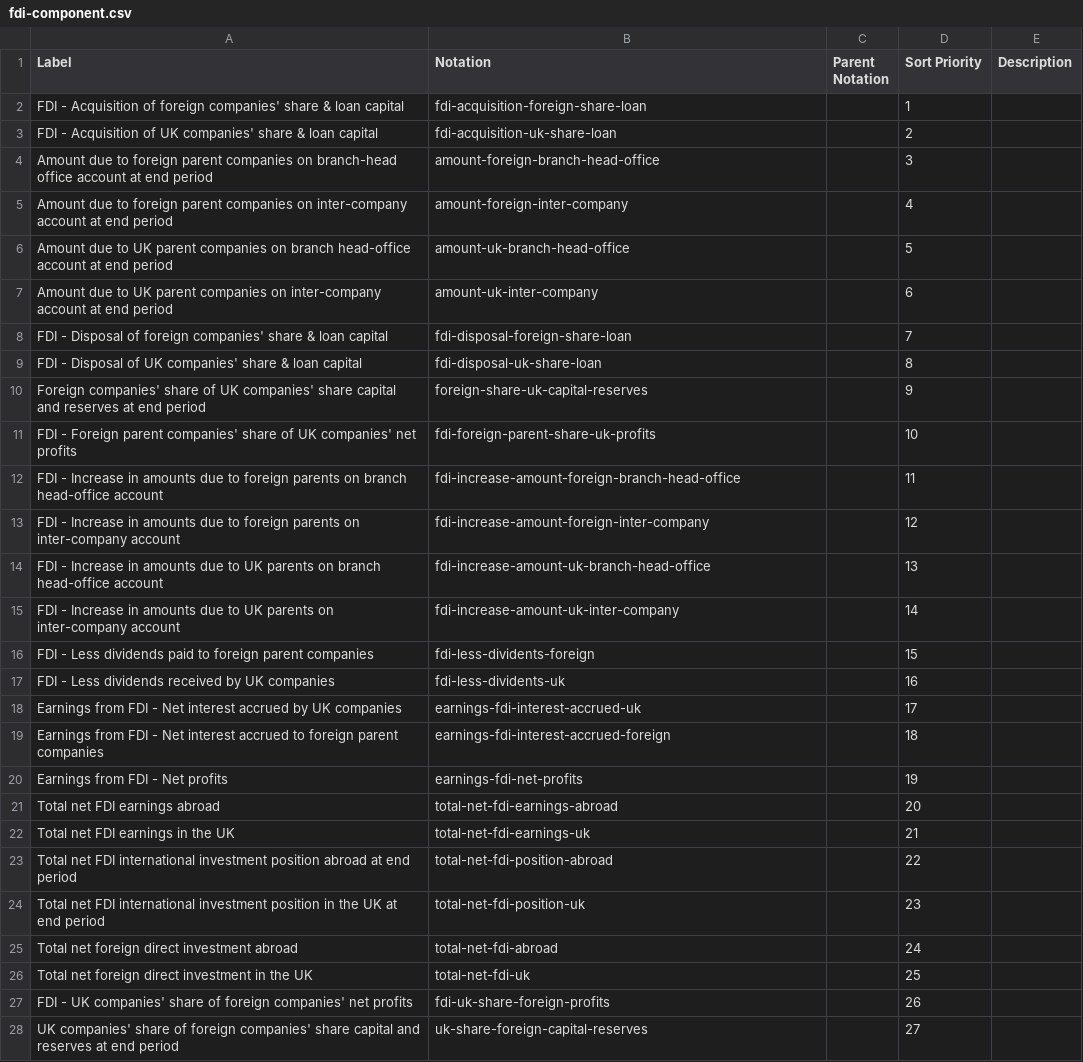
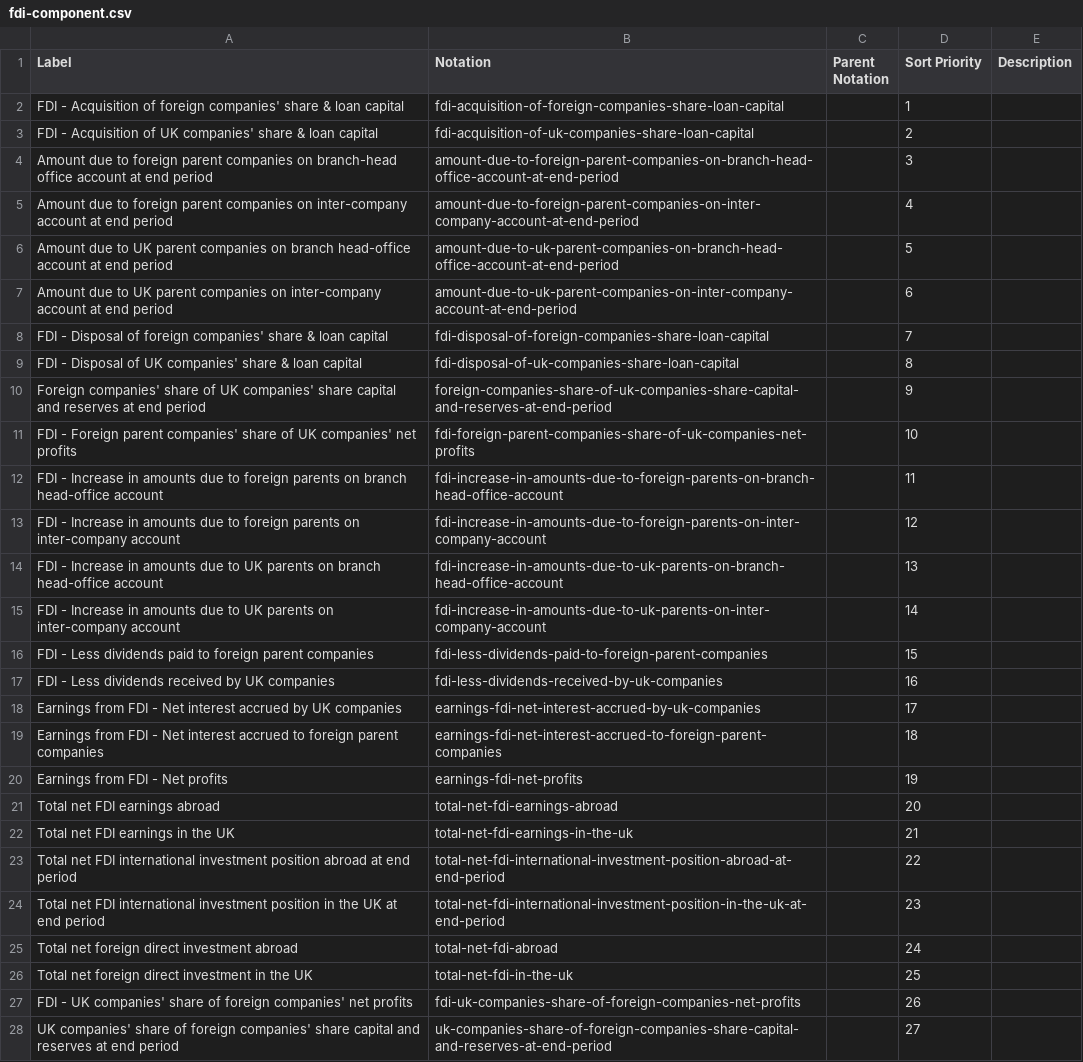
Before and after one commit to GSS-Cogs/family-trade, a CSV file: codelists/fdi-component.csv, drawn as a sheet; only a part is shown; the diff covers the shown part only; the diff names each change by its address in the sheet, - before the commit and + after, or states it on an @@ line.

Commit message:
Made notation/codes consistent with slugified labels as used in the data.

```diff
--- a/codelists/fdi-component.csv
+++ b/codelists/fdi-component.csv
-B2 (Notation): fdi-acquisition-foreign-share-loan
+B2 (Notation): fdi-acquisition-of-foreign-companies-share-loan-capital
-B3 (Notation): fdi-acquisition-uk-share-loan
+B3 (Notation): fdi-acquisition-of-uk-companies-share-loan-capital
-B4 (Notation): amount-foreign-branch-head-office
+B4 (Notation): amount-due-to-foreign-parent-companies-on-branch-head-office-account-at-end-period
-B5 (Notation): amount-foreign-inter-company
+B5 (Notation): amount-due-to-foreign-parent-companies-on-inter-company-account-at-end-period
-B6 (Notation): amount-uk-branch-head-office
+B6 (Notation): amount-due-to-uk-parent-companies-on-branch-head-office-account-at-end-period
-B7 (Notation): amount-uk-inter-company
+B7 (Notation): amount-due-to-uk-parent-companies-on-inter-company-account-at-end-period
-B8 (Notation): fdi-disposal-foreign-share-loan
+B8 (Notation): fdi-disposal-of-foreign-companies-share-loan-capital
-B9 (Notation): fdi-disposal-uk-share-loan
+B9 (Notation): fdi-disposal-of-uk-companies-share-loan-capital
-B10 (Notation): foreign-share-uk-capital-reserves
+B10 (Notation): foreign-companies-share-of-uk-companies-share-capital-and-reserves-at-end-period
-B11 (Notation): fdi-foreign-parent-share-uk-profits
+B11 (Notation): fdi-foreign-parent-companies-share-of-uk-companies-net-profits
-B12 (Notation): fdi-increase-amount-foreign-branch-head-office
+B12 (Notation): fdi-increase-in-amounts-due-to-foreign-parents-on-branch-head-office-account
-B13 (Notation): fdi-increase-amount-foreign-inter-company
+B13 (Notation): fdi-increase-in-amounts-due-to-foreign-parents-on-inter-company-account
-B14 (Notation): fdi-increase-amount-uk-branch-head-office
+B14 (Notation): fdi-increase-in-amounts-due-to-uk-parents-on-branch-head-office-account
-B15 (Notation): fdi-increase-amount-uk-inter-company
+B15 (Notation): fdi-increase-in-amounts-due-to-uk-parents-on-inter-company-account
-B16 (Notation): fdi-less-dividents-foreign
+B16 (Notation): fdi-less-dividends-paid-to-foreign-parent-companies
-B17 (Notation): fdi-less-dividents-uk
+B17 (Notation): fdi-less-dividends-received-by-uk-companies
-B18 (Notation): earnings-fdi-interest-accrued-uk
+B18 (Notation): earnings-fdi-net-interest-accrued-by-uk-companies
-B19 (Notation): earnings-fdi-interest-accrued-foreign
+B19 (Notation): earnings-fdi-net-interest-accrued-to-foreign-parent-companies
-B22 (Notation): total-net-fdi-earnings-uk
+B22 (Notation): total-net-fdi-earnings-in-the-uk
-B23 (Notation): total-net-fdi-position-abroad
+B23 (Notation): total-net-fdi-international-investment-position-abroad-at-end-period
-B24 (Notation): total-net-fdi-position-uk
+B24 (Notation): total-net-fdi-international-investment-position-in-the-uk-at-end-period
-B26 (Notation): total-net-fdi-uk
+B26 (Notation): total-net-fdi-in-the-uk
-B27 (Notation): fdi-uk-share-foreign-profits
+B27 (Notation): fdi-uk-companies-share-of-foreign-companies-net-profits
-B28 (Notation): uk-share-foreign-capital-reserves
+B28 (Notation): uk-companies-share-of-foreign-companies-share-capital-and-reserves-at-end-period
```
Also changed, not shown: 3 edited cells elsewhere in this file.
